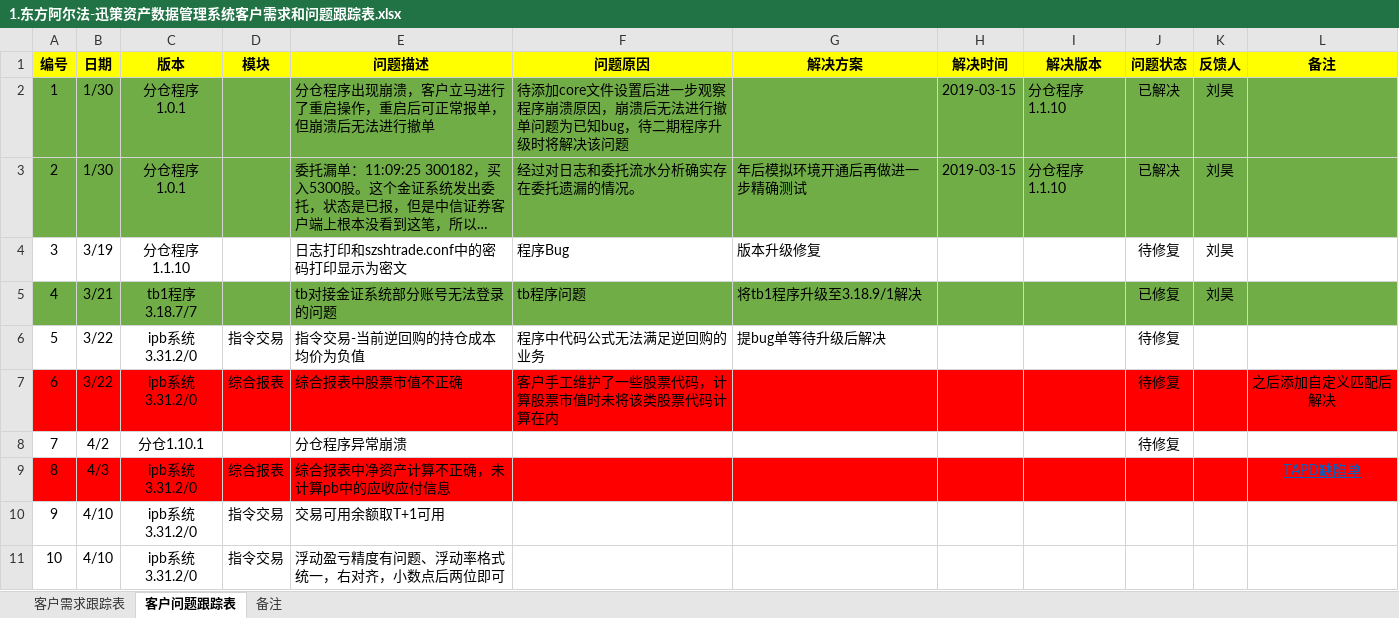
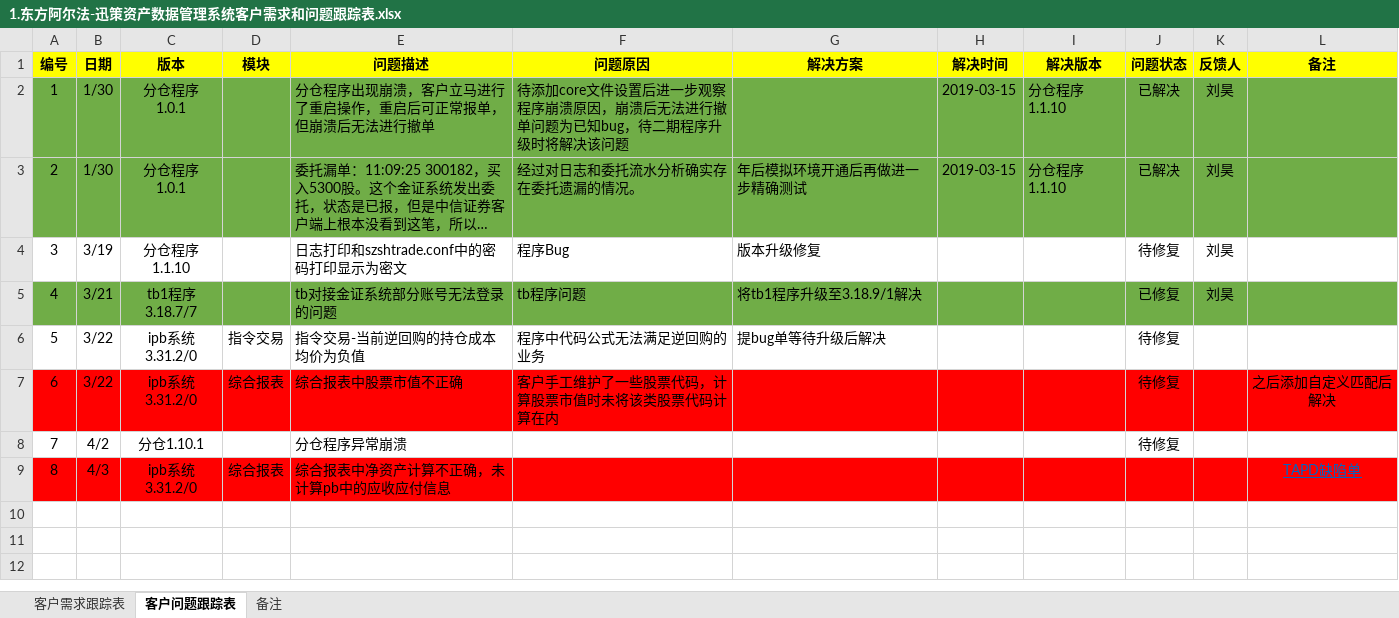
Before and after one commit to ipb-team/IPB-Notes, an Excel workbook: 1.东方阿尔法-迅策资产数据管理系统客户需求和问题跟踪表.xlsx, sheet 客户问题跟踪表, drawn as a sheet; long unchanged cells end in …; values as stored, in another font and other column widths than the file's, no borders; ↵ is a line break in a cell; the diff names each change by its address in the sheet, - before the commit and + after, or states it on an @@ line.

```diff
--- a/1.东方阿尔法-迅策资产数据管理系统客户需求和问题跟踪表.xlsx (sheet 客户问题跟踪表)
+++ b/1.东方阿尔法-迅策资产数据管理系统客户需求和问题跟踪表.xlsx (sheet 客户问题跟踪表)
-row 10: 9 | 4/10 | ipb系统 ↵ 3.31.2/0 | 指令交易 | 交易可用余额取T+1可用
-row 11: 10 | 4/10 | ipb系统 ↵ 3.31.2/0 | 指令交易 | 浮动盈亏精度有问题、浮动率格式统一，右对齐，小数点后两位即可
```
